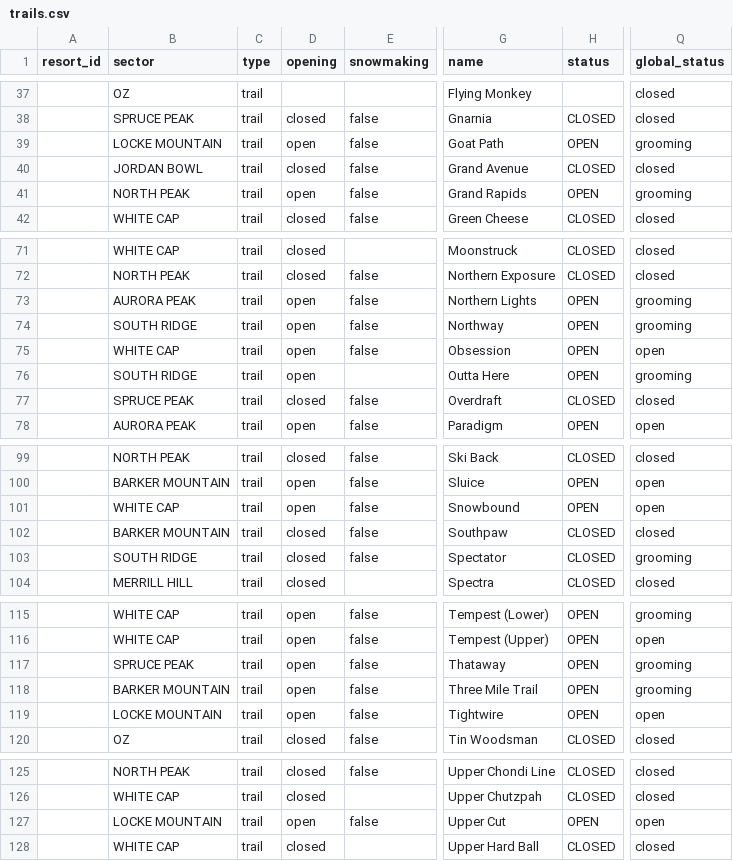
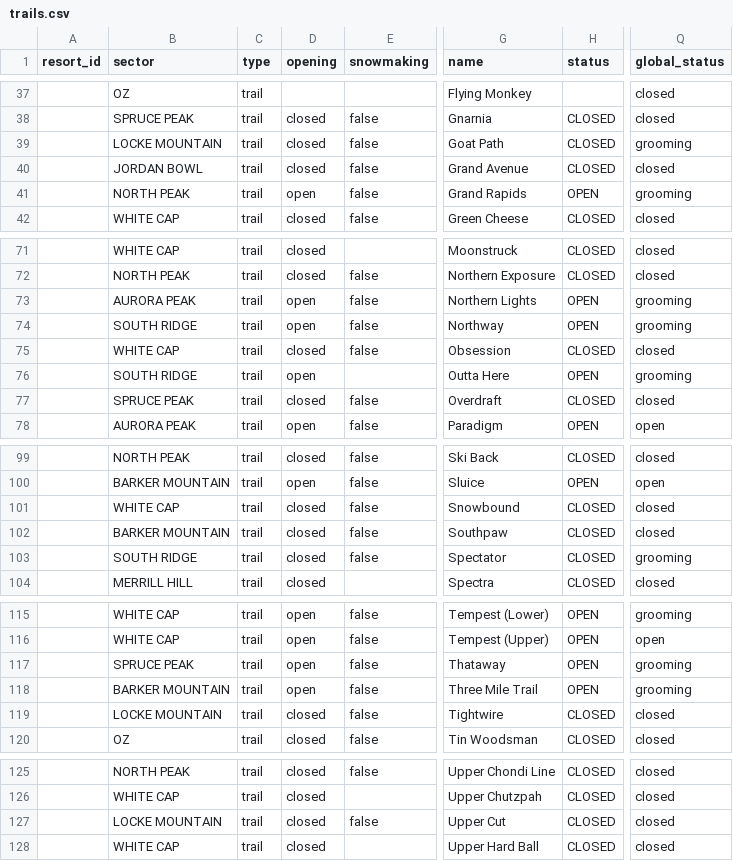
Before and after one commit to abkfenris/SundayRiverConditions, a CSV file: trails.csv, drawn as a sheet; only a part is shown, gaps mark what is left out; the diff names each change by its address in the sheet, - before the commit and + after, or states it on an @@ line.

```diff
--- a/trails.csv
+++ b/trails.csv
-D39 (opening): open
+D39 (opening): closed
-H39 (status): OPEN
+H39 (status): CLOSED
-D75 (opening): open
+D75 (opening): closed
-H75 (status): OPEN
+H75 (status): CLOSED
-Q75 (global_status): open
+Q75 (global_status): closed
-D101 (opening): open
+D101 (opening): closed
-H101 (status): OPEN
+H101 (status): CLOSED
-Q101 (global_status): open
+Q101 (global_status): closed
-D119 (opening): open
+D119 (opening): closed
-H119 (status): OPEN
+H119 (status): CLOSED
-Q119 (global_status): open
+Q119 (global_status): closed
-D127 (opening): open
+D127 (opening): closed
-H127 (status): OPEN
+H127 (status): CLOSED
-Q127 (global_status): open
+Q127 (global_status): closed
```
